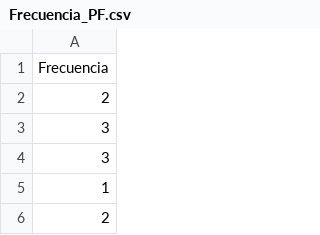
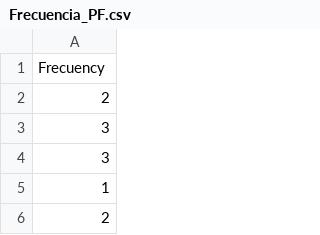
Before and after one commit to asiergs/csv_to_view, a CSV file: Frecuencia_PF.csv, drawn as a sheet; only a part is shown.

Commit message:
Update Frecuencia_PF.csv

```diff
--- a/Frecuencia_PF.csv
+++ b/Frecuencia_PF.csv
@@ -1,2 +1,2 @@
-Frecuencia
+Frecuency
 2
```
